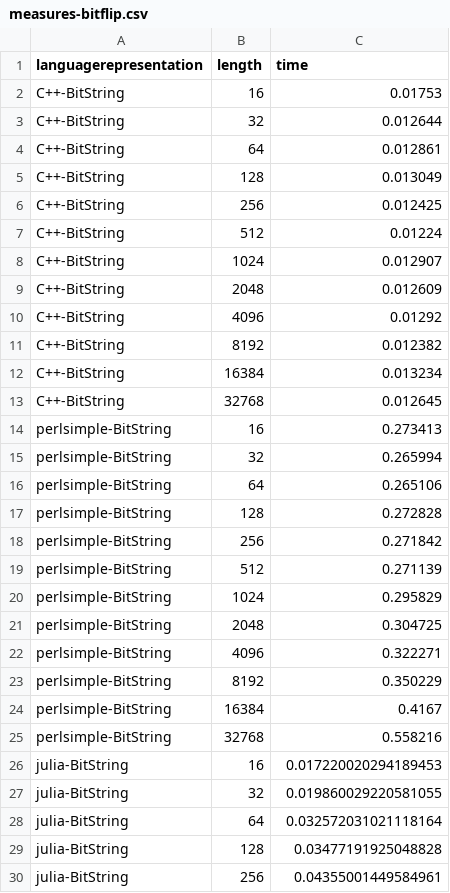
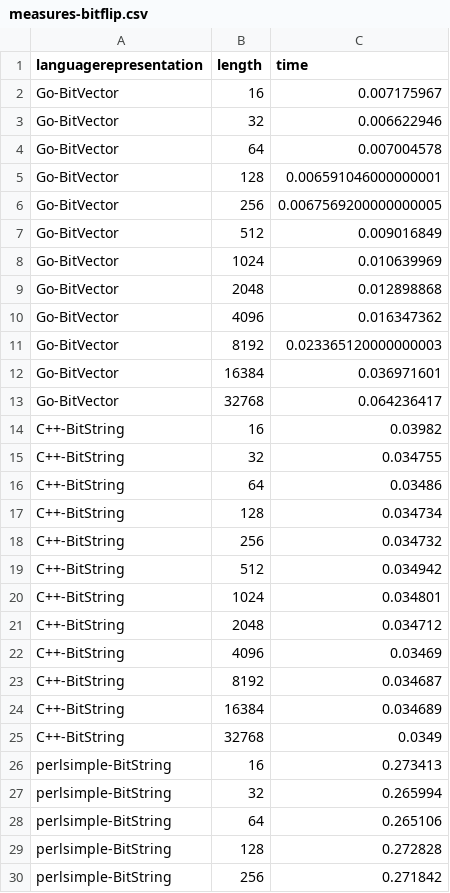
Before and after one commit to JJ/2016-ea-languages-wcci, a CSV file: measures-bitflip.csv, drawn as a sheet; only a part is shown; the shorter side is filled out with more unchanged rows.

Commit message:
Adds go

```diff
--- a/measures-bitflip.csv
+++ b/measures-bitflip.csv
@@ -1,14 +1,26 @@
 languagerepresentation,length,time
-C++-BitString, 16, 0.01753
-C++-BitString, 32, 0.012644
-C++-BitString, 64, 0.012861
-C++-BitString, 128, 0.013049
-C++-BitString, 256, 0.012425
-C++-BitString, 512, 0.01224
-C++-BitString, 1024, 0.012907
-C++-BitString, 2048, 0.012609
-C++-BitString, 4096, 0.01292
-C++-BitString, 8192, 0.012382
-C++-BitString, 16384, 0.013234
-C++-BitString, 32768, 0.012645
+Go-BitVector, 16 ,  0.007175967
+Go-BitVector, 32 ,  0.006622946
+Go-BitVector, 64 ,  0.007004578
+Go-BitVector, 128 ,  0.006591046000000001
+Go-BitVector, 256 ,  0.0067569200000000005
+Go-BitVector, 512 ,  0.009016849
+Go-BitVector, 1024 ,  0.010639969
+Go-BitVector, 2048 ,  0.012898868
+Go-BitVector, 4096 ,  0.016347362
+Go-BitVector, 8192 ,  0.023365120000000003
+Go-BitVector, 16384 ,  0.036971601
+Go-BitVector, 32768 ,  0.064236417
+C++-BitString, 16, 0.03982
+C++-BitString, 32, 0.034755
+C++-BitString, 64, 0.03486
+C++-BitString, 128, 0.034734
+C++-BitString, 256, 0.034732
+C++-BitString, 512, 0.034942
+C++-BitString, 1024, 0.034801
+C++-BitString, 2048, 0.034712
+C++-BitString, 4096, 0.03469
+C++-BitString, 8192, 0.034687
+C++-BitString, 16384, 0.034689
+C++-BitString, 32768, 0.0349
 perlsimple-BitString, 16, 0.273413
```
